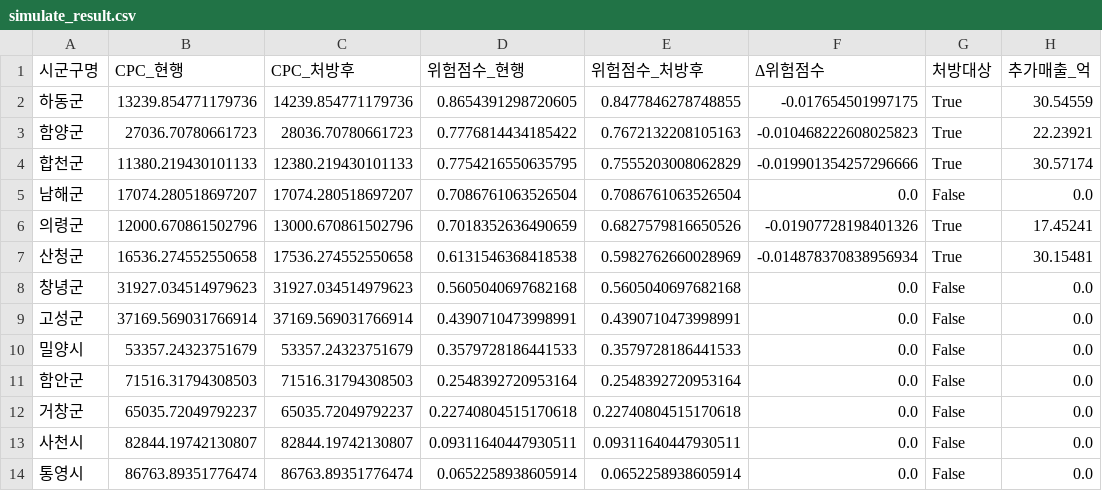
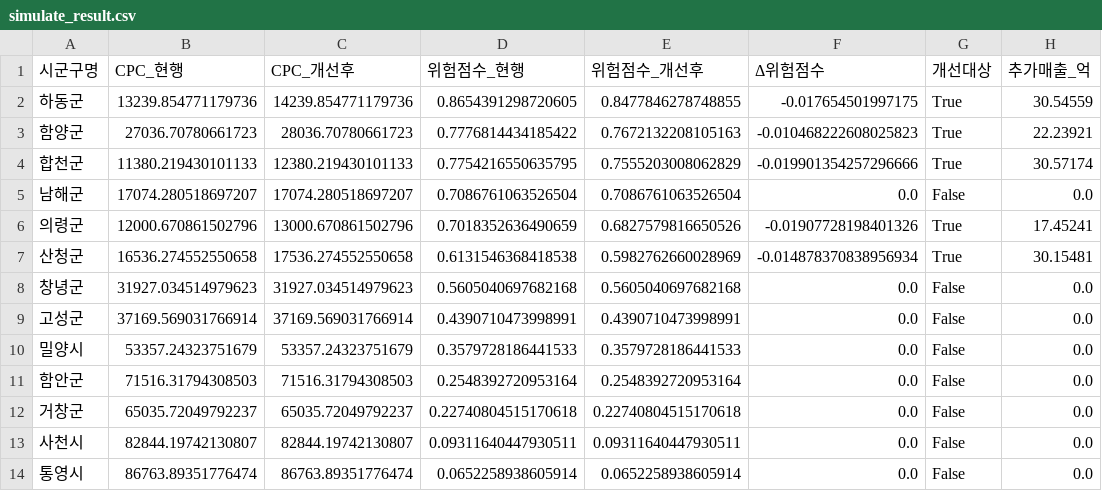
Before and after one commit to OHSUHWAN-418/BigData-Project, a CSV file: eum_analysis/phase2/simulate_result.csv, drawn as a sheet.

```diff
--- a/eum_analysis/phase2/simulate_result.csv
+++ b/eum_analysis/phase2/simulate_result.csv
@@ -1,2 +1,2 @@
-시군구명,CPC_현행,CPC_처방후,위험점수_현행,위험점수_처방후,Δ위험점수,처방대상,추가매출_억
+시군구명,CPC_현행,CPC_개선후,위험점수_현행,위험점수_개선후,Δ위험점수,개선대상,추가매출_억
 하동군,13239.854771179736,14239.854771179736,0.8654391298720605,0.8477846278748855,-0.017654501997175,True,30.54559
```
Also changed, not shown: eum_analysis/phase2/validation_business.csv, 14 other files.
